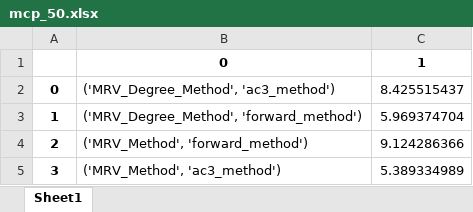
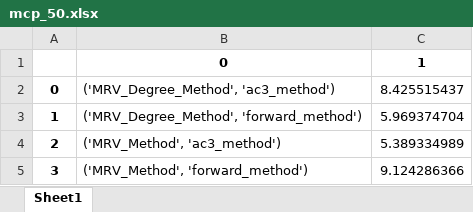
Before and after one commit to lar9482/CS-4253_Project2, an Excel workbook: mcp_results/mcp_50.xlsx, sheet Sheet1, drawn as a sheet; values as stored, in another font and other column widths than the file's, no borders; the diff names each change by its address in the sheet, - before the commit and + after, or states it on an @@ line.

```diff
--- a/mcp_results/mcp_50.xlsx (sheet Sheet1)
+++ b/mcp_results/mcp_50.xlsx (sheet Sheet1)
-B4: ('MRV_Method', 'forward_method')
+B4: ('MRV_Method', 'ac3_method')
-C4: 9.124286366
+C4: 5.389334989
-B5: ('MRV_Method', 'ac3_method')
+B5: ('MRV_Method', 'forward_method')
-C5: 5.389334989
+C5: 9.124286366
```
Also changed, not shown: mcp_results/mcp_10.xlsx, mcp_results/mcp_100.xlsx, 2 other files.
